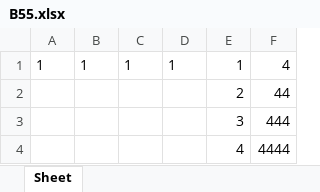
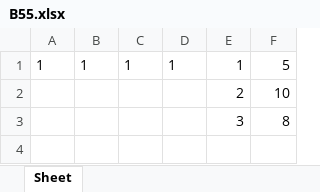
Before and after one commit to IvaMarin/Project-Network-Diagram-App, an Excel workbook: resources/variants/В55.xlsx, sheet Sheet, drawn as a sheet; values as stored, in another font and other column widths than the file's, no borders; the diff names each change by its address in the sheet, - before the commit and + after, or states it on an @@ line.

```diff
--- a/resources/variants/В55.xlsx (sheet Sheet)
+++ b/resources/variants/В55.xlsx (sheet Sheet)
-F1: 4
+F1: 5
-F2: 44
+F2: 10
-F3: 444
+F3: 8
-row 4:  |  |  |  | 4 | 4444
```
Also changed, not shown: 2 other files.
